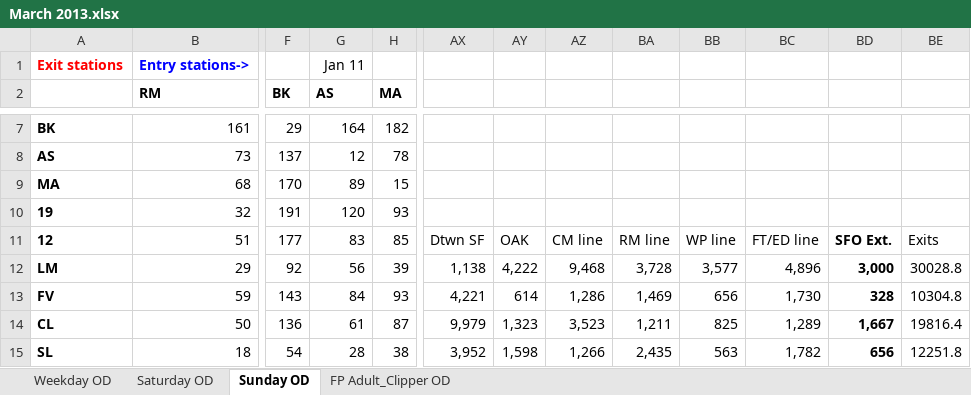
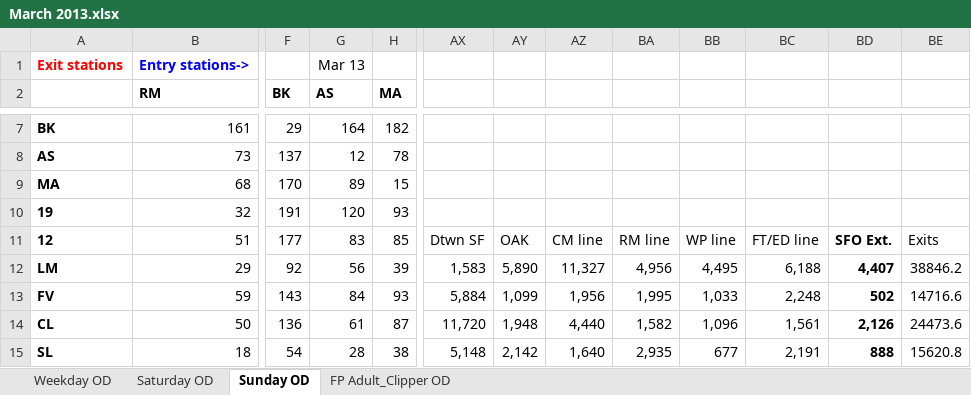
Before and after one commit to shubhgo/BART, an Excel workbook: _docs/Data cleaning scripts/ridership/March 2013.xlsx, sheet Sunday OD, drawn as a sheet; only a part is shown, gaps mark what is left out; values as stored, in another font and other column widths than the file's, no borders; the diff covers the shown part only; the diff names each change by its address in the sheet, - before the commit and + after, or states it on an @@ line.

```diff
--- a/_docs/Data cleaning scripts/ridership/March 2013.xlsx (sheet Sunday OD)
+++ b/_docs/Data cleaning scripts/ridership/March 2013.xlsx (sheet Sunday OD)
-G1 (AS): Jan 11
+G1 (AS): Mar 13
-AX12: 1,138
+AX12: 1,583
-AY12: 4,222
+AY12: 5,890
-AZ12: 9,468
+AZ12: 11,327
-BA12: 3,728
+BA12: 4,956
-BB12: 3,577
+BB12: 4,495
-BC12: 4,896
+BC12: 6,188
-BD12: 3,000
+BD12: 4,407
-BE12: 30028.8
+BE12: 38846.2
-AX13: 4,221
+AX13: 5,884
-AY13: 614
+AY13: 1,099
-AZ13: 1,286
+AZ13: 1,956
-BA13: 1,469
+BA13: 1,995
-BB13: 656
+BB13: 1,033
-BC13: 1,730
+BC13: 2,248
-BD13: 328
+BD13: 502
-BE13: 10304.8
+BE13: 14716.6
-AX14: 9,979
+AX14: 11,720
-AY14: 1,323
+AY14: 1,948
-AZ14: 3,523
+AZ14: 4,440
-BA14: 1,211
+BA14: 1,582
-BB14: 825
+BB14: 1,096
-BC14: 1,289
+BC14: 1,561
-BD14: 1,667
+BD14: 2,126
-BE14: 19816.4
+BE14: 24473.6
-AX15: 3,952
+AX15: 5,148
-AY15: 1,598
+AY15: 2,142
-AZ15: 1,266
+AZ15: 1,640
-BA15: 2,435
+BA15: 2,935
-BB15: 563
+BB15: 677
-BC15: 1,782
+BC15: 2,191
-BD15: 656
+BD15: 888
-BE15: 12251.8
+BE15: 15620.8
```
Also changed, not shown: 68 edited cells elsewhere in this sheet, sheet Weekday OD, sheet Saturday OD, sheet FP Adult_Clipper OD, _docs/Data cleaning scripts/ridership/August 2013.xlsx, _docs/Data cleaning scripts/ridership/December 2013.xlsx, 9 other files.
